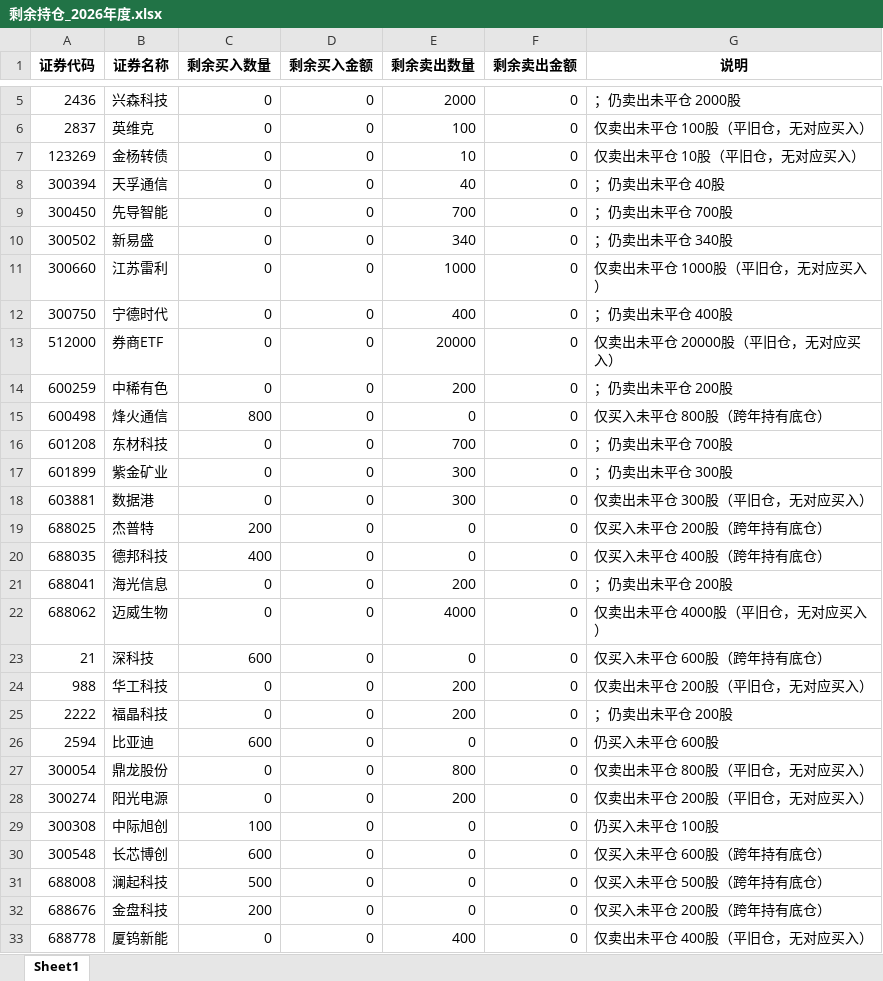
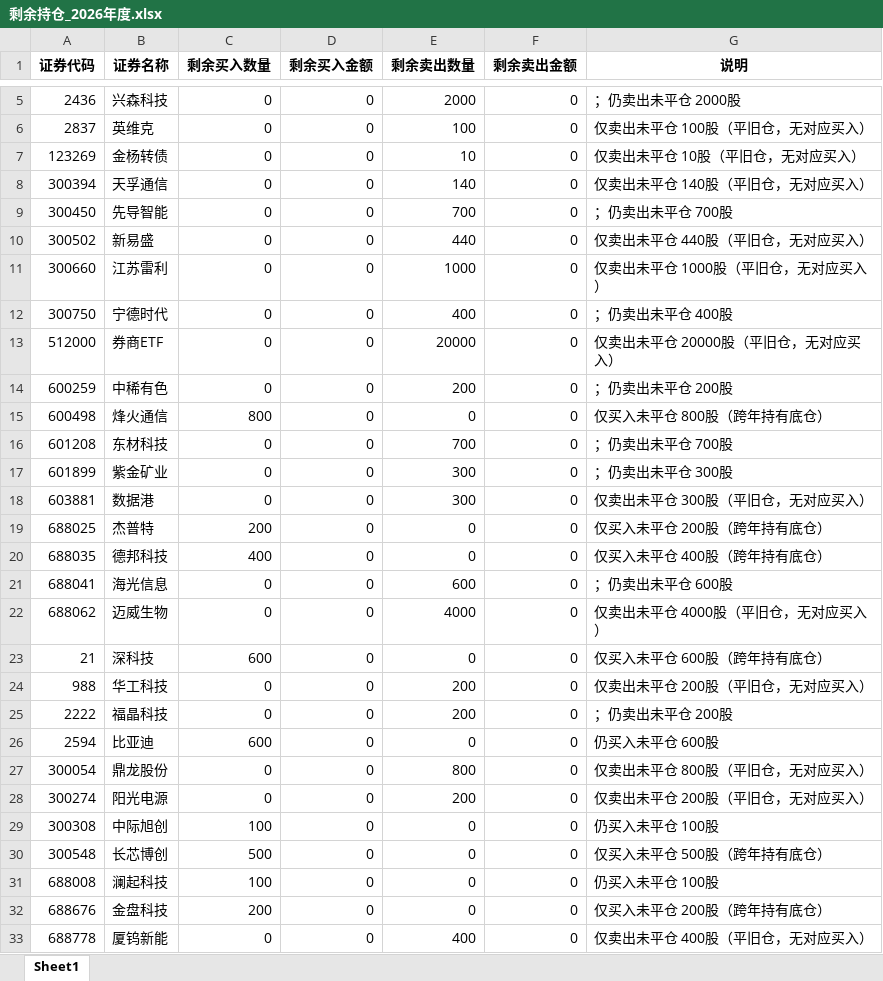
Before and after one commit to ooojedyooo/short-term-trading, an Excel workbook: reports/剩余持仓_2026年度.xlsx, sheet Sheet1, drawn as a sheet; only a part is shown, gaps mark what is left out; values as stored, in another font and other column widths than the file's, no borders; the diff names each change by its address in the sheet, - before the commit and + after, or states it on an @@ line.

```diff
--- a/reports/剩余持仓_2026年度.xlsx (sheet Sheet1)
+++ b/reports/剩余持仓_2026年度.xlsx (sheet Sheet1)
-E8 (剩余卖出数量): 40
+E8 (剩余卖出数量): 140
-G8 (说明): ；仍卖出未平仓 40股
+G8 (说明): 仅卖出未平仓 140股（平旧仓，无对应买入）
-E10 (剩余卖出数量): 340
+E10 (剩余卖出数量): 440
-G10 (说明): ；仍卖出未平仓 340股
+G10 (说明): 仅卖出未平仓 440股（平旧仓，无对应买入）
-E21 (剩余卖出数量): 200
+E21 (剩余卖出数量): 600
-G21 (说明): ；仍卖出未平仓 200股
+G21 (说明): ；仍卖出未平仓 600股
-C30 (剩余买入数量): 600
+C30 (剩余买入数量): 500
-G30 (说明): 仅买入未平仓 600股（跨年持有底仓）
+G30 (说明): 仅买入未平仓 500股（跨年持有底仓）
-C31 (剩余买入数量): 500
+C31 (剩余买入数量): 100
-G31 (说明): 仅买入未平仓 500股（跨年持有底仓）
+G31 (说明): 仍买入未平仓 100股
```
Also changed, not shown: reports/剩余持仓_2026-07.xlsx, 股票交易盈亏汇总.xlsx, 6 other files.
